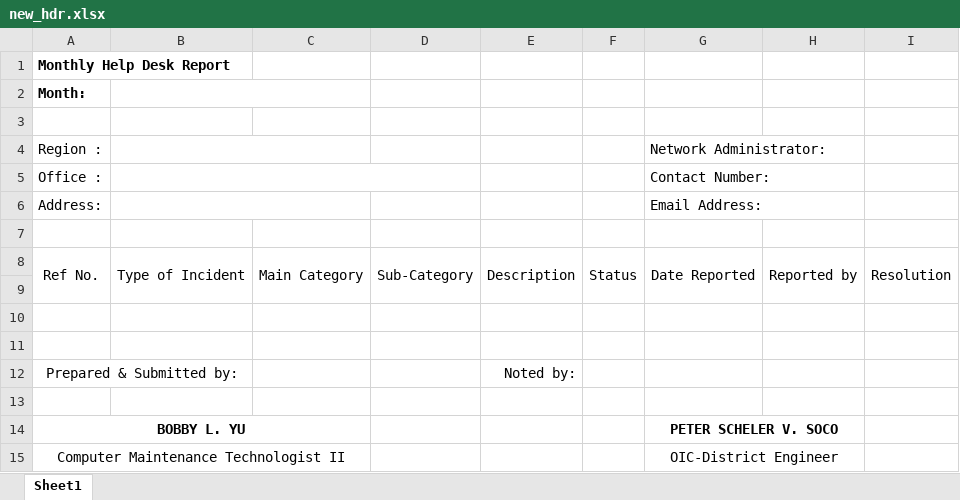
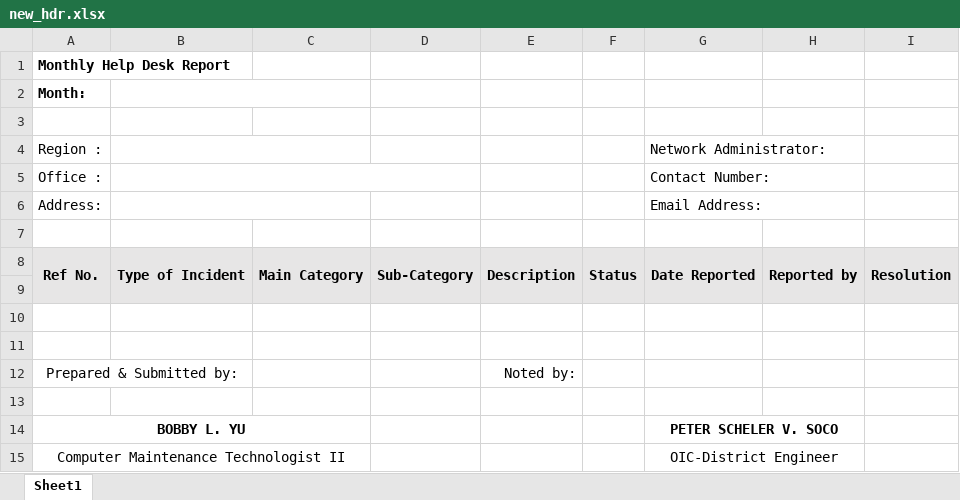
Before and after one commit to yohbaks/inventorysystem, an Excel workbook: media/pm_reports/new_hdr.xlsx, sheet Sheet1, drawn as a sheet; values as stored, in another font and other column widths than the file's, no borders; the diff names each change by its address in the sheet, - before the commit and + after, or states it on an @@ line.

```diff
--- a/media/pm_reports/new_hdr.xlsx (sheet Sheet1)
+++ b/media/pm_reports/new_hdr.xlsx (sheet Sheet1)
-A8:I9 fill: none
+A8:I9 fill: #E7E6E6
-A8:I8 bold: off
+A8:I8 bold: on
```
Also changed, not shown: 1 other file.
